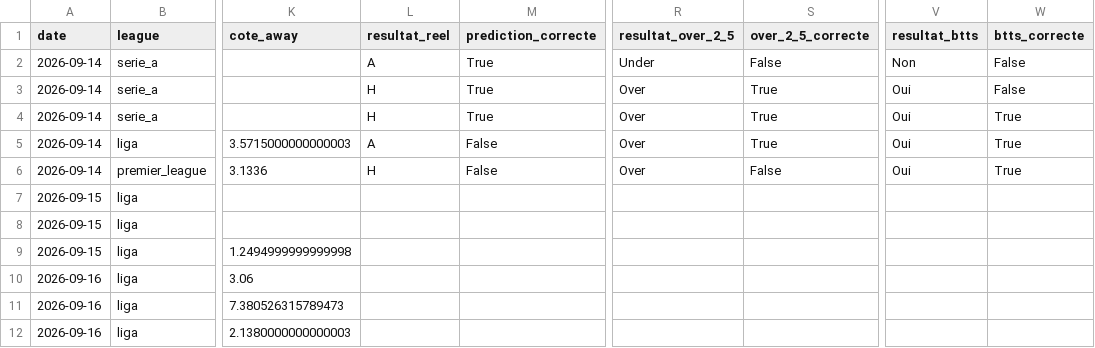
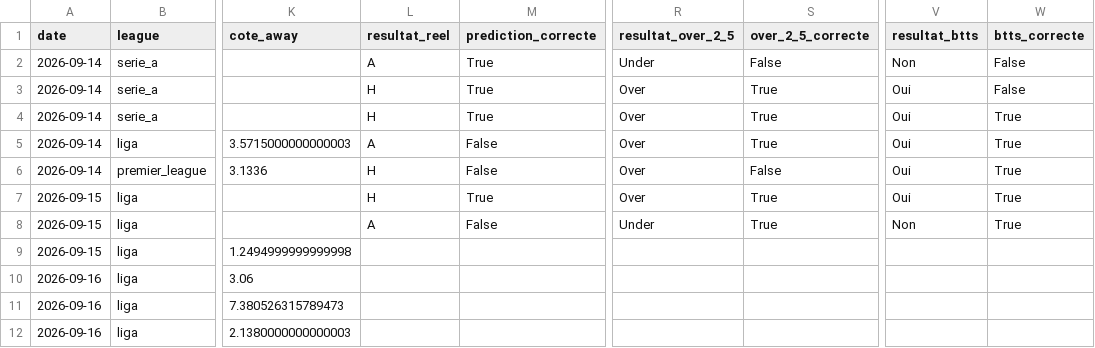
Before and after one commit to ezekiel27egoun/football-predictor, a CSV file: data/tracking/predictions_2026-09-14.csv, drawn as a sheet; only a part is shown, gaps mark what is left out; the diff names each change by its address in the sheet, - before the commit and + after, or states it on an @@ line.

```diff
--- a/data/tracking/predictions_2026-09-14.csv
+++ b/data/tracking/predictions_2026-09-14.csv
-L7 (resultat_reel): (empty)
+L7 (resultat_reel): H
-M7 (prediction_correcte): (empty)
+M7 (prediction_correcte): True
-R7 (resultat_over_2_5): (empty)
+R7 (resultat_over_2_5): Over
-S7:S8 (over_2_5_correcte): (empty)
+S7:S8 (over_2_5_correcte): True
-V7 (resultat_btts): (empty)
+V7 (resultat_btts): Oui
-W7:W8 (btts_correcte): (empty)
+W7:W8 (btts_correcte): True
-L8 (resultat_reel): (empty)
+L8 (resultat_reel): A
-M8 (prediction_correcte): (empty)
+M8 (prediction_correcte): False
-R8 (resultat_over_2_5): (empty)
+R8 (resultat_over_2_5): Under
-V8 (resultat_btts): (empty)
+V8 (resultat_btts): Non
```
Also changed, not shown: data/tracking/weekly_summary.csv.
